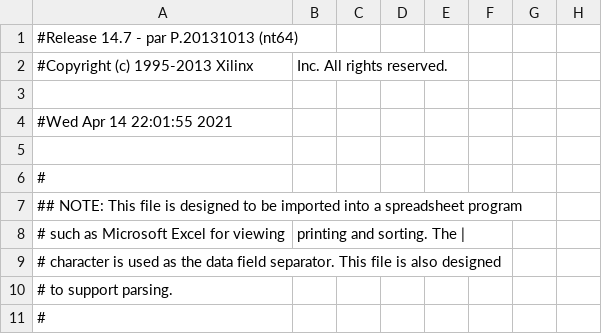
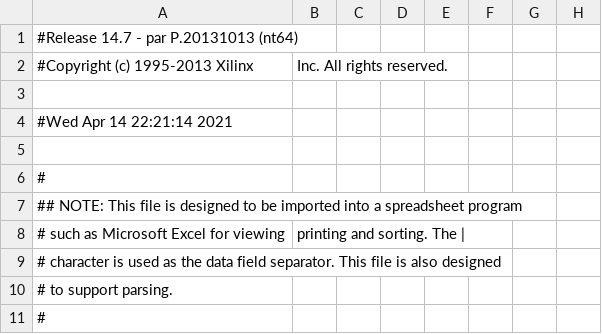
Before and after one commit to xstephaniex/Calculator, a CSV file: Calculator/Calculator_pad.csv, drawn as a sheet; only a part is shown; the diff names each change by its address in the sheet, - before the commit and + after, or states it on an @@ line.

```diff
--- a/Calculator/Calculator_pad.csv
+++ b/Calculator/Calculator_pad.csv
-A4: #Wed Apr 14 22:01:55 2021
+A4: #Wed Apr 14 22:21:14 2021
```
Also changed, not shown: 55 other files.
